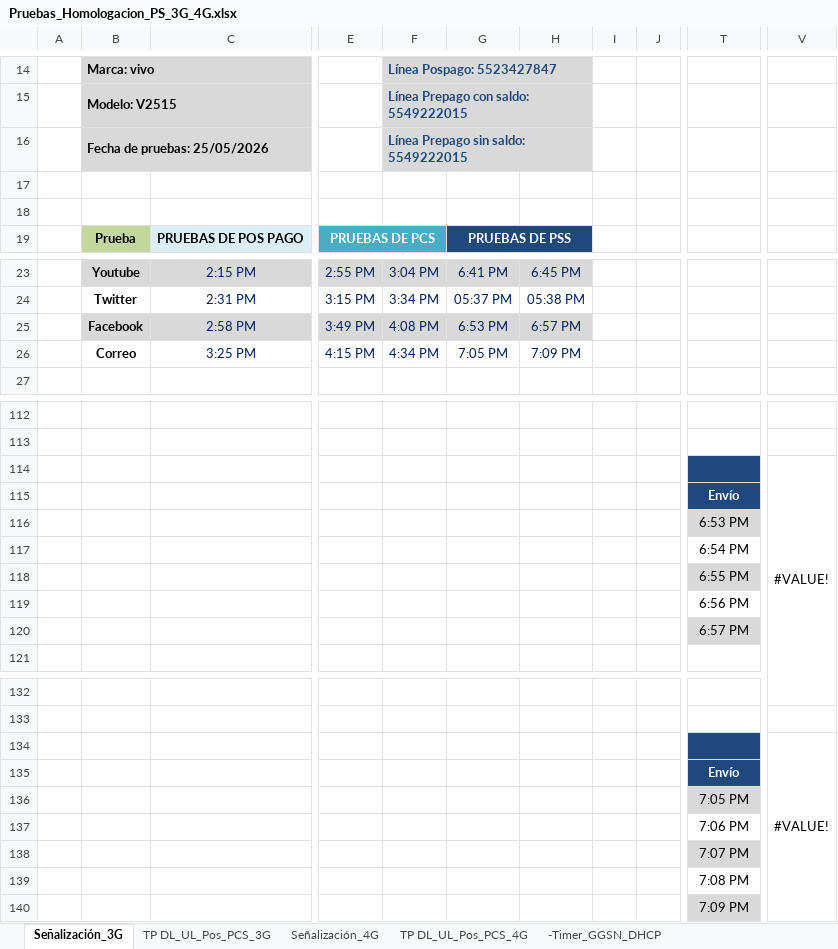
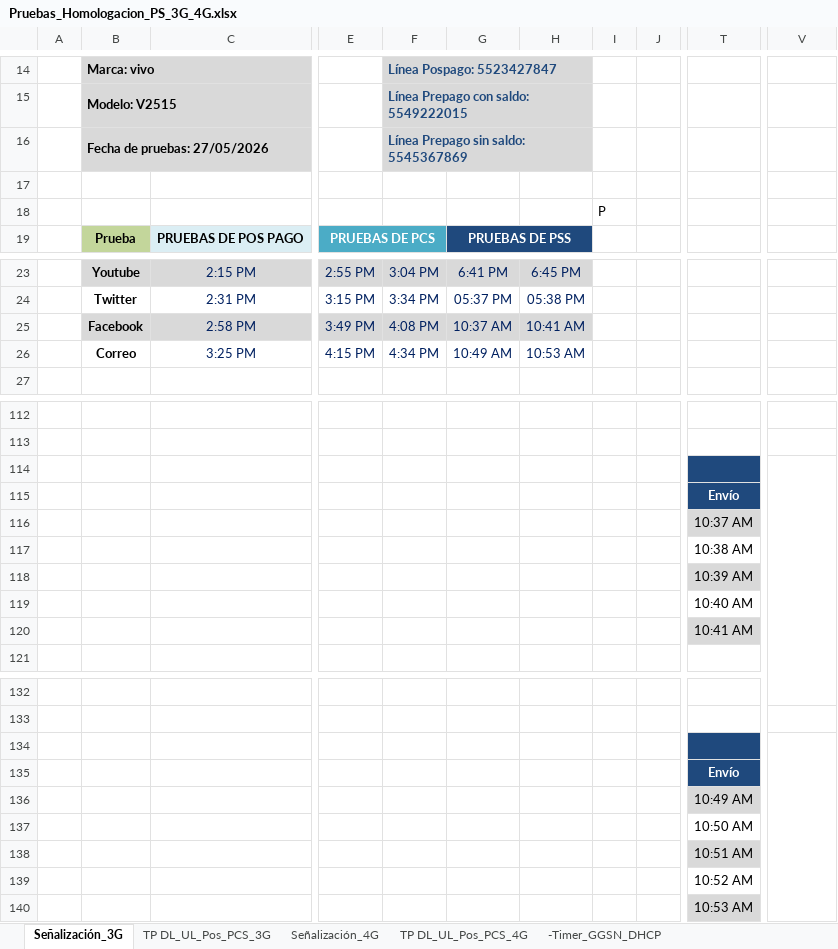
Before and after one commit to paguibol/Proyecto-AES, an Excel workbook: Pruebas_Homologacion_PS_3G_4G.xlsx, sheet Señalización_3G, drawn as a sheet; only a part is shown, gaps mark what is left out; values as stored, in another font and other column widths than the file's, no borders; charts and pictures not drawn; the diff covers the shown part only; the diff names each change by its address in the sheet, - before the commit and + after, or states it on an @@ line.

Commit message:
ultima version screenshoots paste to excel
Ya copia las screenshots de la linea sin saldo a el excel

```diff
--- a/Pruebas_Homologacion_PS_3G_4G.xlsx (sheet Señalización_3G)
+++ b/Pruebas_Homologacion_PS_3G_4G.xlsx (sheet Señalización_3G)
-B16: Fecha de pruebas: 25/05/2026
+B16: Fecha de pruebas: 27/05/2026
-F16: Línea Prepago sin saldo: 5549222015
+F16: Línea Prepago sin saldo: 5545367869
-I18: (empty)
+I18: P
-G25: 6:53 PM
+G25: 10:37 AM
-H25: 6:57 PM
+H25: 10:41 AM
-G26: 7:05 PM
+G26: 10:49 AM
-H26: 7:09 PM
+H26: 10:53 AM
-V114: #VALUE!
+V114: (empty)
-T116: 6:53 PM
+T116: 10:37 AM
-T117: 6:54 PM
+T117: 10:38 AM
-T118: 6:55 PM
+T118: 10:39 AM
-T119: 6:56 PM
+T119: 10:40 AM
-T120: 6:57 PM
+T120: 10:41 AM
-V134: #VALUE!
+V134: (empty)
-T136: 7:05 PM
+T136: 10:49 AM
-T137: 7:06 PM
+T137: 10:50 AM
-T138: 7:07 PM
+T138: 10:51 AM
-T139: 7:08 PM
+T139: 10:52 AM
-T140: 7:09 PM
+T140: 10:53 AM
```
Also changed, not shown: 4 edited cells elsewhere in this sheet, sheet Señalización_4G, charts or pictures, 7 other files.
